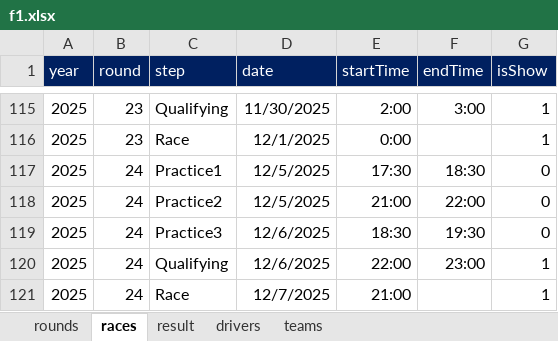
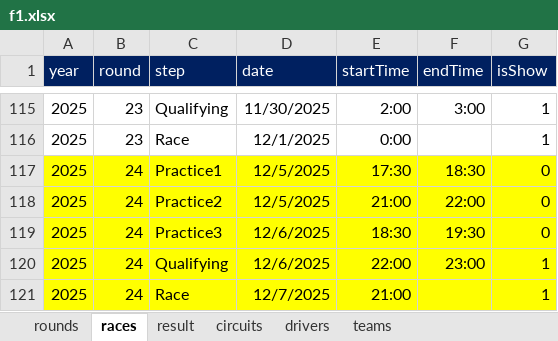
Before and after one commit to ColaLovingCat/vue_platform, an Excel workbook: public/docs/datas/f1.xlsx, sheet races, drawn as a sheet; only a part is shown, gaps mark what is left out; values as stored, in another font and other column widths than the file's, no borders; the diff covers the shown part only; the diff names each change by its address in the sheet, - before the commit and + after, or states it on an @@ line.

```diff
--- a/public/docs/datas/f1.xlsx (sheet races)
+++ b/public/docs/datas/f1.xlsx (sheet races)
+sheet tab: circuits
-A117:G121 fill: none
+A117:G121 fill: #FFFF00
```
Also changed, not shown: cell formats elsewhere in this sheet, sheet result, sheet drivers, sheet rounds, 8 other files.
